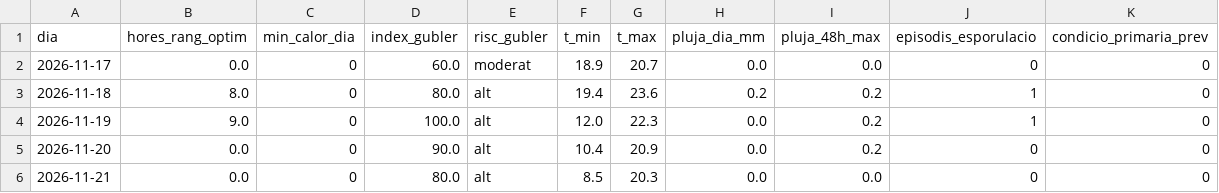
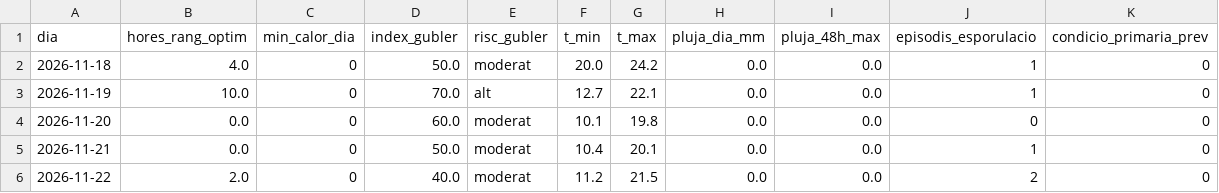
Before and after one commit to toninadalmas-tech/datos-vid-son-nadal, a CSV file: data/previsio.csv, drawn as a sheet.

```diff
--- a/data/previsio.csv
+++ b/data/previsio.csv
@@ -1,6 +1,6 @@
 dia,hores_rang_optim,min_calor_dia,index_gubler,risc_gubler,t_min,t_max,pluja_dia_mm,pluja_48h_max,episodis_esporulacio,condicio_primaria_prev
-2026-11-17,0.0,0,60.0,moderat,18.9,20.7,0.0,0.0,0,0
-2026-11-18,8.0,0,80.0,alt,19.4,23.6,0.2,0.2,1,0
-2026-11-19,9.0,0,100.0,alt,12.0,22.3,0.0,0.2,1,0
-2026-11-20,0.0,0,90.0,alt,10.4,20.9,0.0,0.2,0,0
-2026-11-21,0.0,0,80.0,alt,8.5,20.3,0.0,0.0,0,0
+2026-11-18,4.0,0,50.0,moderat,20.0,24.2,0.0,0.0,1,0
+2026-11-19,10.0,0,70.0,alt,12.7,22.1,0.0,0.0,1,0
+2026-11-20,0.0,0,60.0,moderat,10.1,19.8,0.0,0.0,0,0
+2026-11-21,0.0,0,50.0,moderat,10.4,20.1,0.0,0.0,1,0
+2026-11-22,2.0,0,40.0,moderat,11.2,21.5,0.0,0.0,2,0
```
Also changed, not shown: data/historial.csv, 7 other files.
